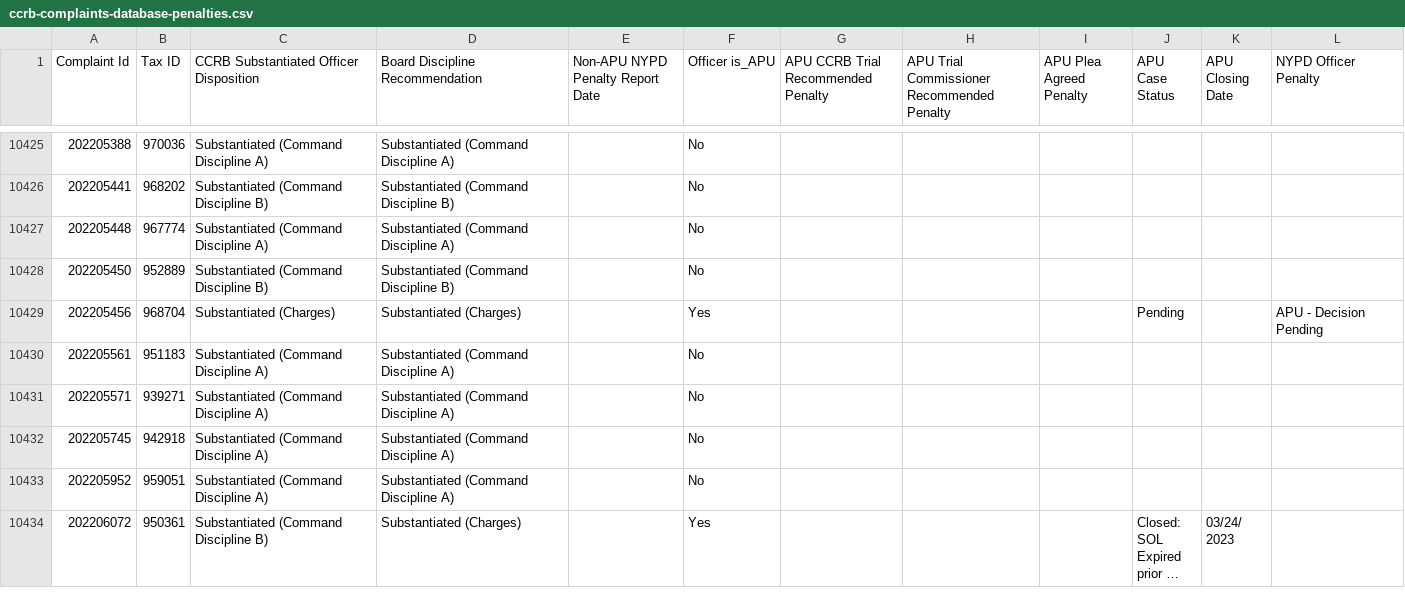
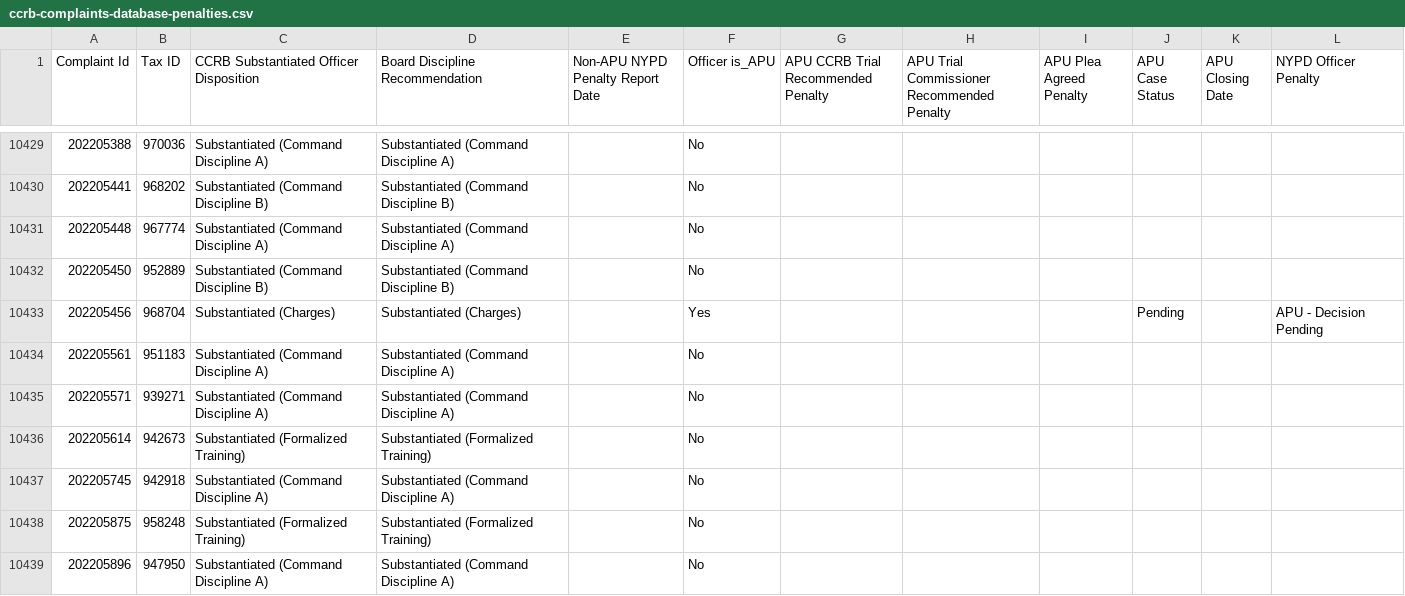
Before and after one commit to ryanwatkins/ccrb-complaints-database, a CSV file: ccrb-complaints-database-penalties.csv, drawn as a sheet; only a part is shown, gaps mark what is left out; the shorter side is filled out with more unchanged rows; long unchanged cells end in …; the diff covers the shown part only.

```diff
--- a/ccrb-complaints-database-penalties.csv
+++ b/ccrb-complaints-database-penalties.csv
@@ -10431,2 +10435,5 @@ Complaint Id,Tax ID,CCRB Substantiated Officer Disposition,Board Discipline Reco
 202205571,939271,Substantiated (Command Discipline A),Substantiated (Command Discipline A),,No,,,,,,
+202205614,942673,Substantiated (Formalized Training),Substantiated (Formalized Training),,No,,,,,,
 202205745,942918,Substantiated (Command Discipline A),Substantiated (Command Discipline A),,No,,,,,,
+202205875,958248,Substantiated (Formalized Training),Substantiated (Formalized Training),,No,,,,,,
+202205896,947950,Substantiated (Command Discipline A),Substantiated (Command Discipline A),,No,,,,,,
```
Also changed, not shown: 7 added rows and 7 edited cells elsewhere in this file.
